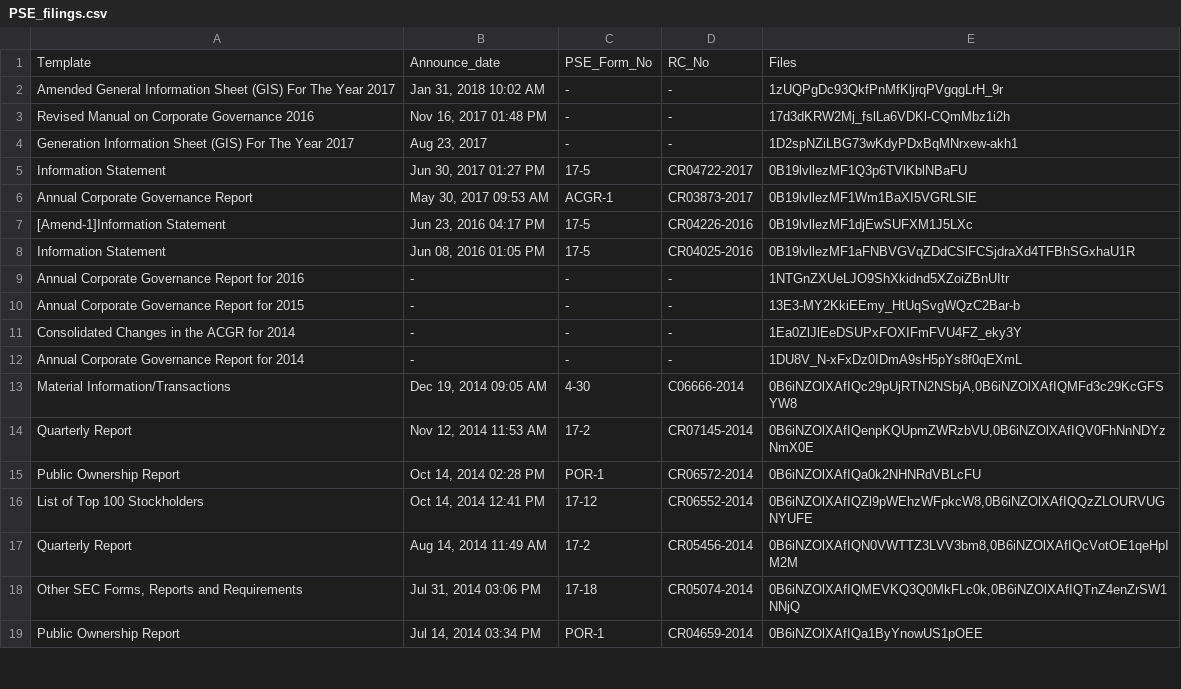
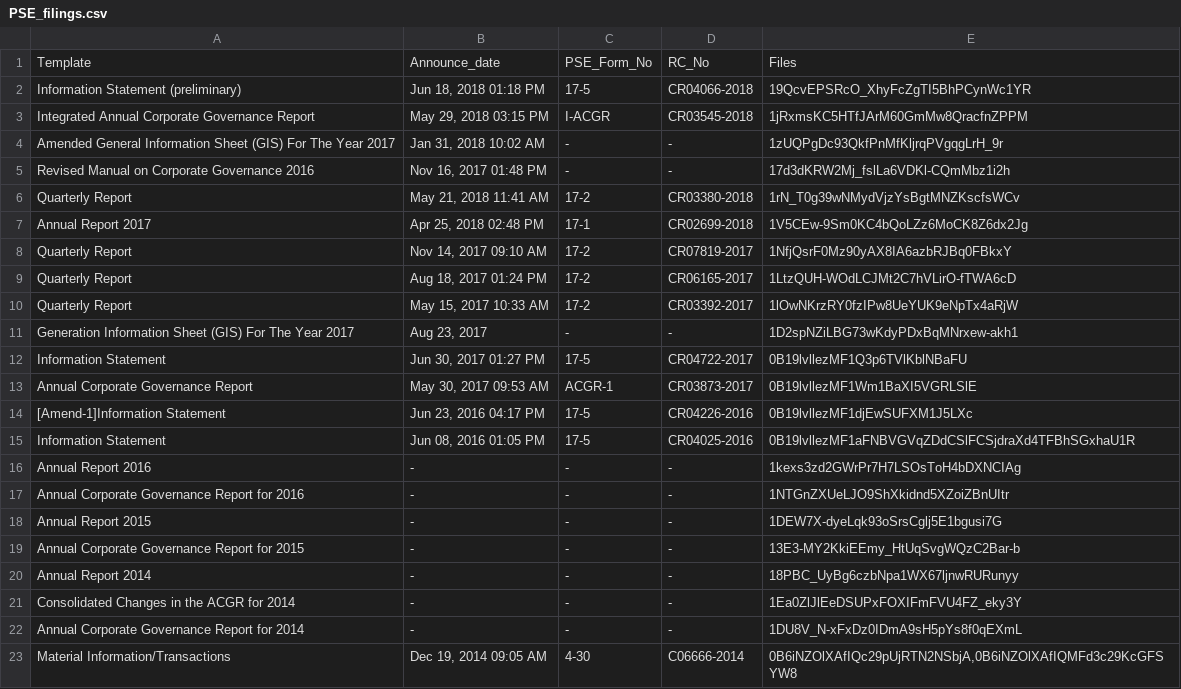
Before and after one commit to abacorecapital/abacorecapital.github.io, a CSV file: _data/PSE_filings.csv, drawn as a sheet; only a part is shown; the shorter side is filled out with more unchanged rows; the diff names each change by its address in the sheet, - before the commit and + after, or states it on an @@ line.

Commit message:
Update PSE_filings.csv

```diff
--- a/_data/PSE_filings.csv
+++ b/_data/PSE_filings.csv
+row 2: Information Statement (preliminary) | Jun 18, 2018 01:18 PM | 17-5 | CR04066-2018 | 19QcvEPSRcO_XhyFcZgTI5BhPCynWc1YR
+row 3: Integrated Annual Corporate Governance Report | May 29, 2018 03:15 PM | I-ACGR | CR03545-2018 | 1jRxmsKC5HTfJArM60GmMw8QracfnZPPM
+row 6: Quarterly Report | May 21, 2018 11:41 AM | 17-2 | CR03380-2018 | 1rN_T0g39wNMydVjzYsBgtMNZKscfsWCv
+row 7: Annual Report 2017 | Apr 25, 2018 02:48 PM | 17-1 | CR02699-2018 | 1V5CEw-9Sm0KC4bQoLZz6MoCK8Z6dx2Jg
+row 8: Quarterly Report | Nov 14, 2017 09:10 AM | 17-2 | CR07819-2017 | 1NfjQsrF0Mz90yAX8IA6azbRJBq0FBkxY
+row 9: Quarterly Report | Aug 18, 2017 01:24 PM | 17-2 | CR06165-2017 | 1LtzQUH-WOdLCJMt2C7hVLirO-fTWA6cD
+row 10: Quarterly Report | May 15, 2017 10:33 AM | 17-2 | CR03392-2017 | 1lOwNKrzRY0fzIPw8UeYUK9eNpTx4aRjW
+row 16: Annual Report 2016 | - | - | - | 1kexs3zd2GWrPr7H7LSOsToH4bDXNCIAg
+row 18: Annual Report 2015 | - | - | - | 1DEW7X-dyeLqk93oSrsCglj5E1bgusi7G
+row 20: Annual Report 2014 | - | - | - | 18PBC_UyBg6czbNpa1WX67ljnwRURunyy
```
